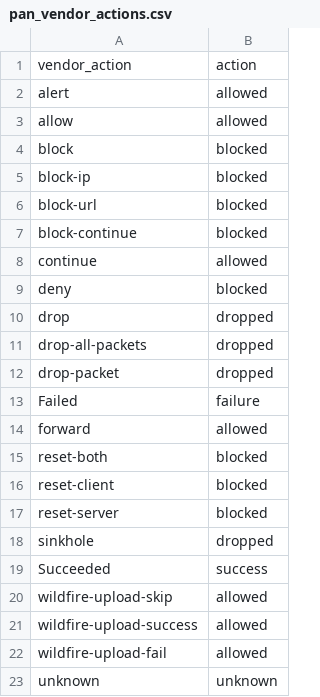
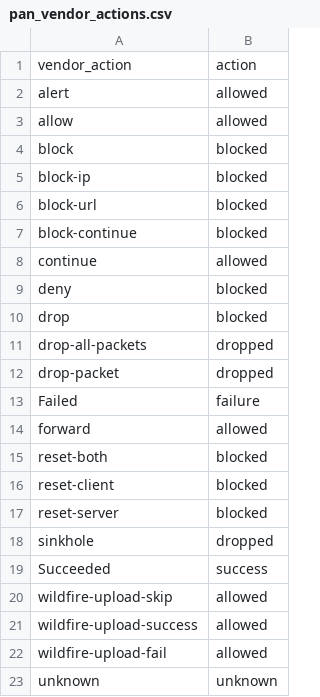
Before and after one commit to PaloAltoNetworks/Splunk-Apps, a CSV file: Splunk_TA_paloalto/lookups/pan_vendor_actions.csv, drawn as a sheet.

```diff
--- a/Splunk_TA_paloalto/lookups/pan_vendor_actions.csv
+++ b/Splunk_TA_paloalto/lookups/pan_vendor_actions.csv
@@ -9,3 +9,3 @@ continue,allowed
 deny,blocked
-drop,dropped
+drop,blocked
 drop-all-packets,dropped
```
Also changed, not shown: 10 other files.
